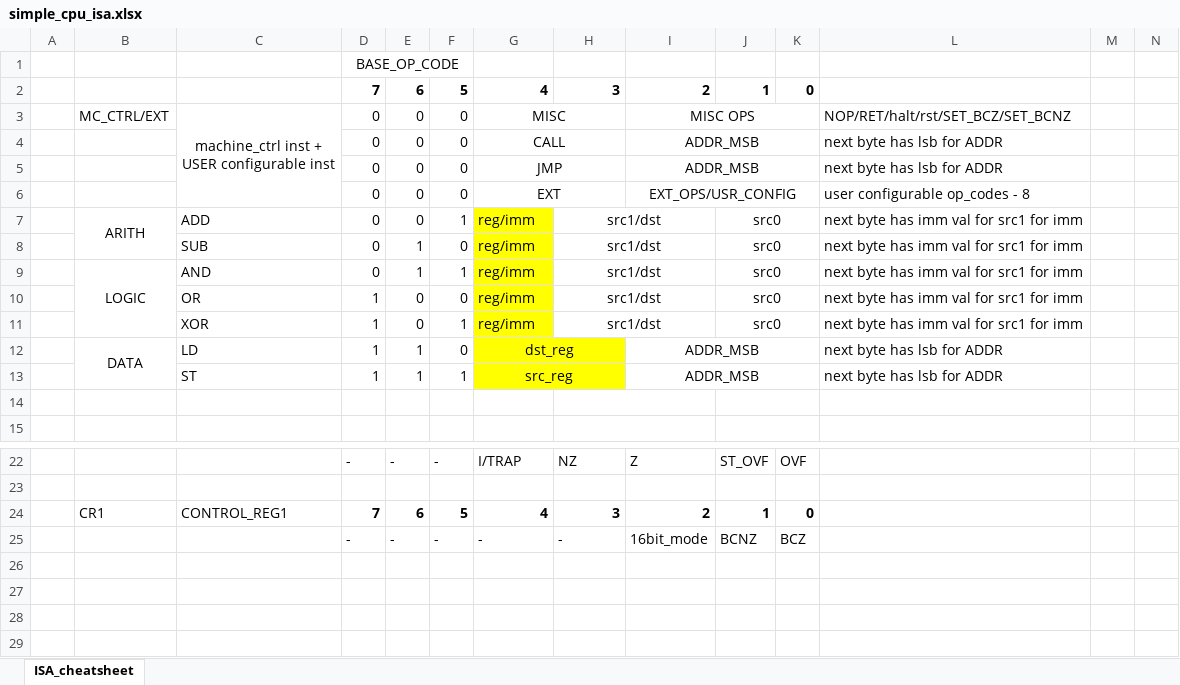
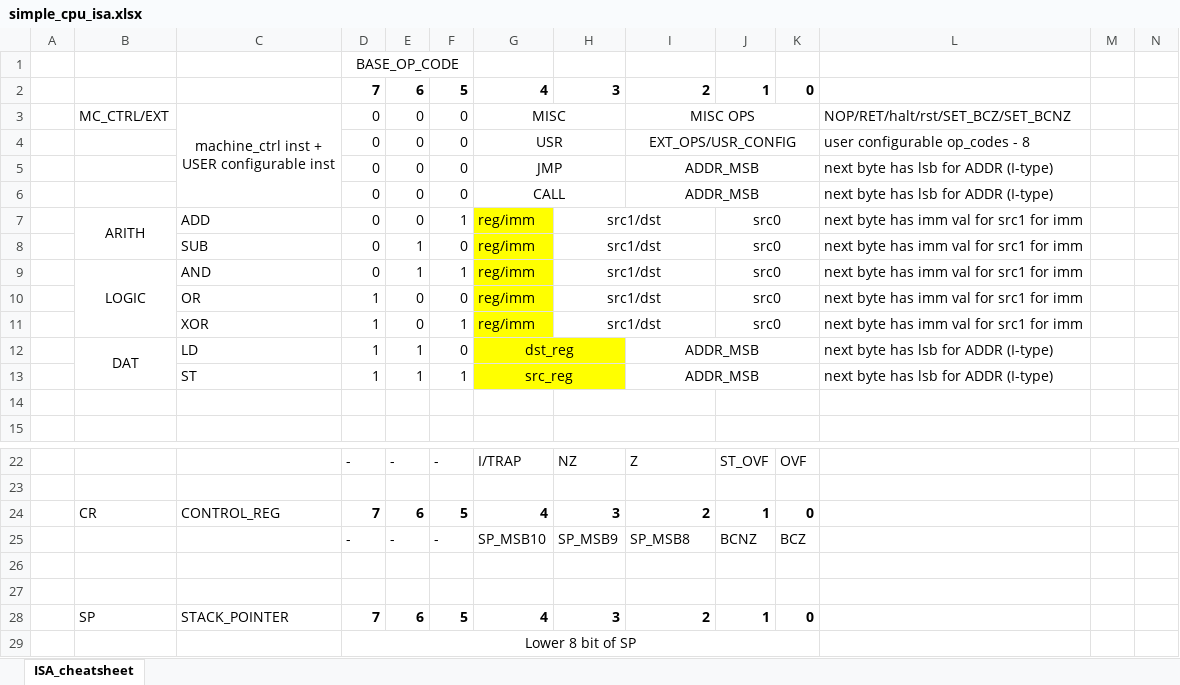
Before and after one commit to supratimdas/NoobsCpu-8bit, an Excel workbook: Doc/simple_cpu_isa.xlsx, sheet ISA_cheatsheet, drawn as a sheet; only a part is shown, gaps mark what is left out; values as stored, in another font and other column widths than the file's, no borders; removed rows and columns are numbered as before the commit, all else as after; rows hold the shown columns only; the diff names each change by its address in the sheet, - before the commit and + after, or states it on an @@ line.

Commit message:
incremental bug fixes, implemented control & status register, fixed the way RTL debug prints are done

```diff
--- a/Doc/simple_cpu_isa.xlsx (sheet ISA_cheatsheet)
+++ b/Doc/simple_cpu_isa.xlsx (sheet ISA_cheatsheet)
+row 4:  |  |  | 0 | 0 | 0 | USR |  | EXT_OPS/USR_CONFIG |  |  | user configurable op_codes - 8
-G5: CALL
+G5: JMP
-L5:L6: next byte has lsb for ADDR
+L5:L6: next byte has lsb for ADDR (I-type)
-G6: JMP
+G6: CALL
-row 6:  |  |  | 0 | 0 | 0 | EXT |  | EXT_OPS/USR_CONFIG |  |  | user configurable op_codes - 8
-B12: DATA
+B12: DAT
-L12:L13: next byte has lsb for ADDR
+L12:L13: next byte has lsb for ADDR (I-type)
-B24: CR1
+B24: CR
-C24: CONTROL_REG1
+C24: CONTROL_REG
-G25: -
+G25: SP_MSB10
-H25: -
+H25: SP_MSB9
-I25: 16bit_mode
+I25: SP_MSB8
+row 26: (empty)
+row 27: (empty)
+row 28:  | SP | STACK_POINTER | 7 | 6 | 5 | 4 | 3 | 2 | 1 | 0
+row 29:  |  |  | Lower 8 bit of SP
```
Also changed, not shown: 12 other files.
